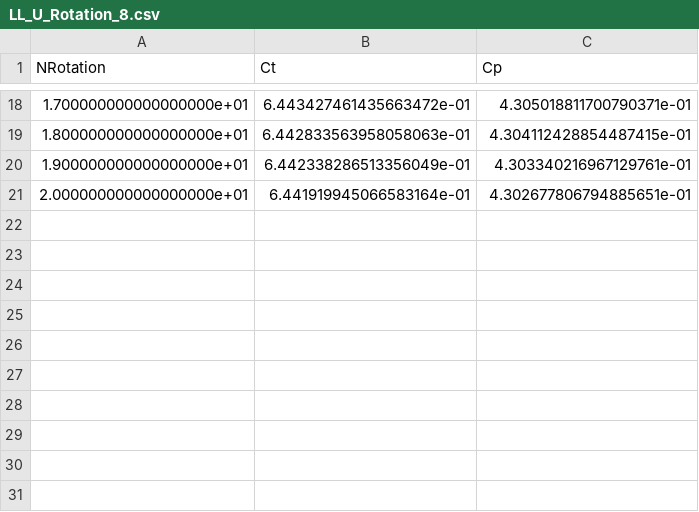
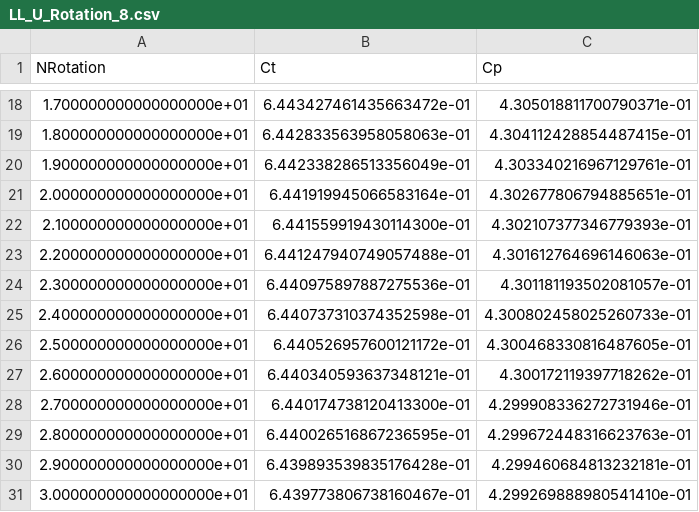
Before and after one commit to Glebdoc/LiftingLine, a CSV file: LL_U_Rotation_8.csv, drawn as a sheet; only a part is shown, gaps mark what is left out; the diff names each change by its address in the sheet, - before the commit and + after, or states it on an @@ line.

```diff
--- a/LL_U_Rotation_8.csv
+++ b/LL_U_Rotation_8.csv
+row 22: 2.100000000000000000e+01 | 6.441559919430114300e-01 | 4.302107377346779393e-01
+row 23: 2.200000000000000000e+01 | 6.441247940749057488e-01 | 4.301612764696146063e-01
+row 24: 2.300000000000000000e+01 | 6.440975897887275536e-01 | 4.301181193502081057e-01
+row 25: 2.400000000000000000e+01 | 6.440737310374352598e-01 | 4.300802458025260733e-01
+row 26: 2.500000000000000000e+01 | 6.440526957600121172e-01 | 4.300468330816487605e-01
+row 27: 2.600000000000000000e+01 | 6.440340593637348121e-01 | 4.300172119397718262e-01
+row 28: 2.700000000000000000e+01 | 6.440174738120413300e-01 | 4.299908336272731946e-01
+row 29: 2.800000000000000000e+01 | 6.440026516867236595e-01 | 4.299672448316623763e-01
+row 30: 2.900000000000000000e+01 | 6.439893539835176428e-01 | 4.299460684813232181e-01
+row 31: 3.000000000000000000e+01 | 6.439773806738160467e-01 | 4.299269888980541410e-01
```
Also changed, not shown: LL_C_Rotation_8.csv, LL_C_blade_8.csv, 12 other files.
